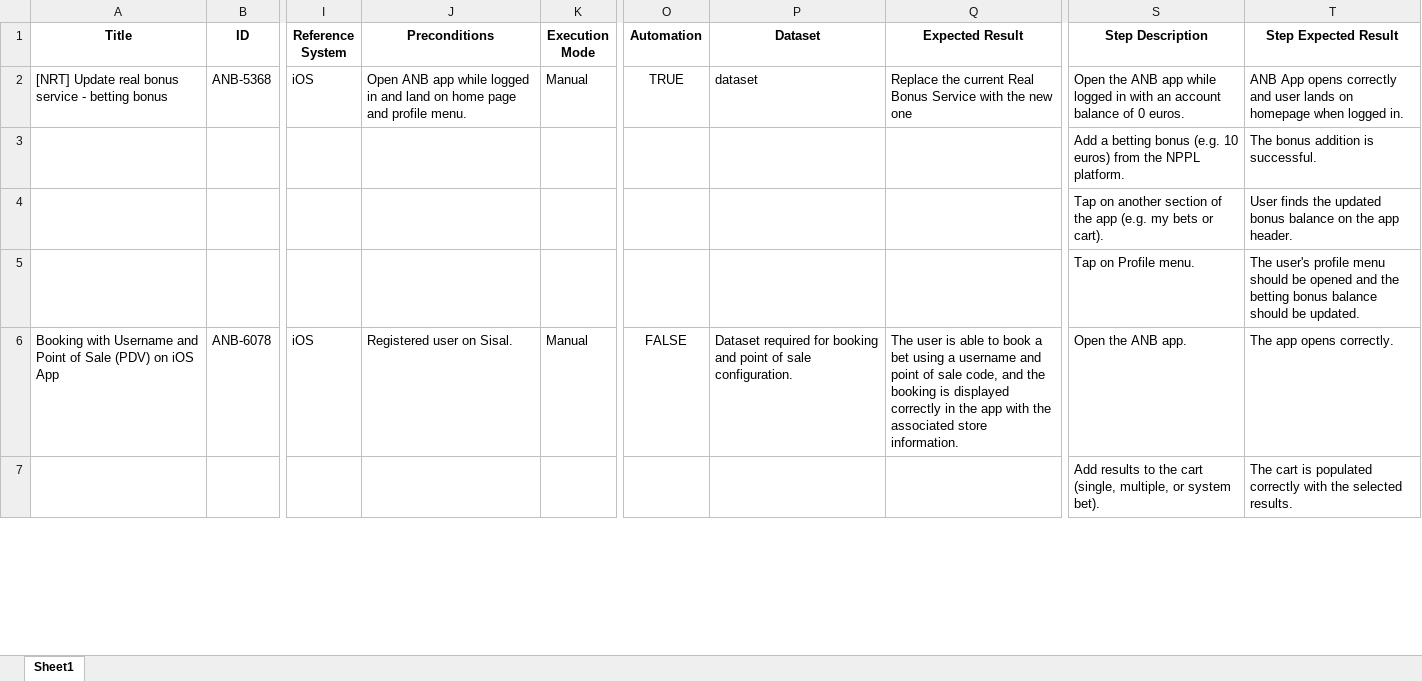
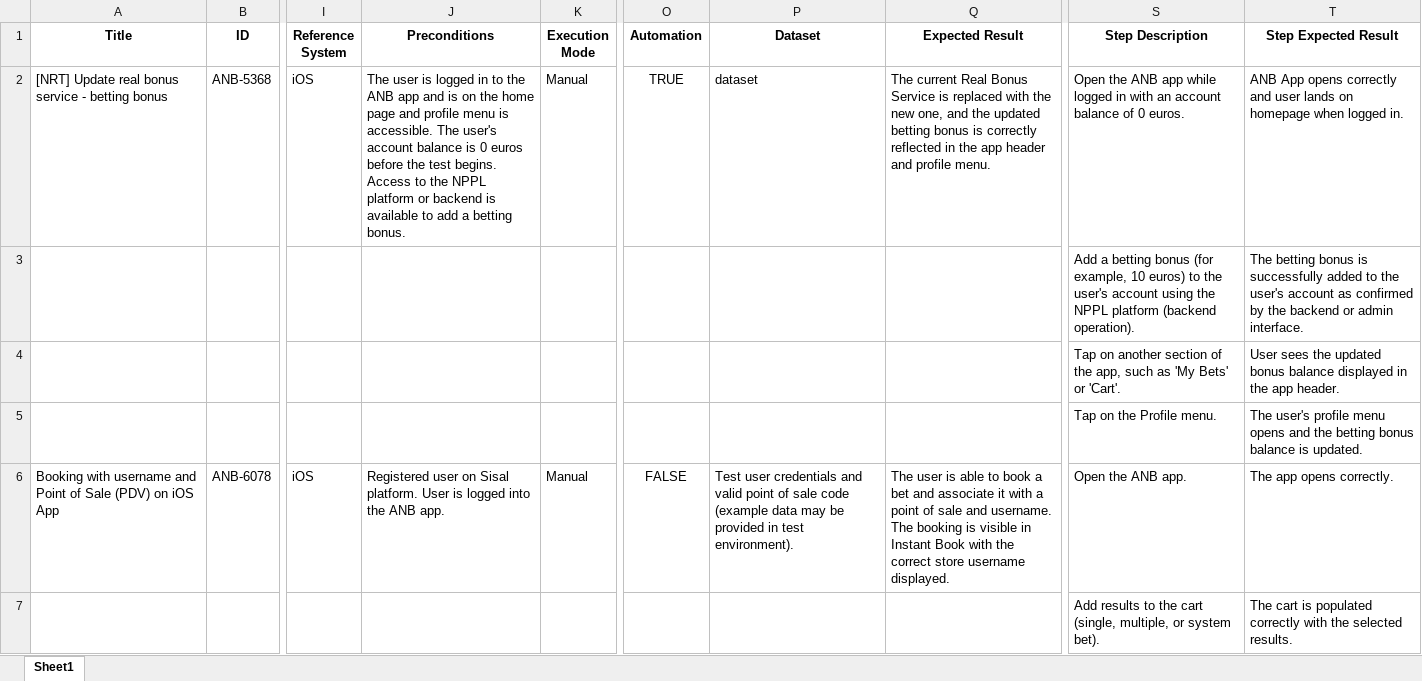
Before and after one commit to PyJess/Sisal, an Excel workbook: outputs/testbook_feedbackAI_second.xlsx, sheet Sheet1, drawn as a sheet; only a part is shown, gaps mark what is left out; values as stored, in another font and other column widths than the file's, no borders; the diff covers the shown part only; the diff names each change by its address in the sheet, - before the commit and + after, or states it on an @@ line.

```diff
--- a/outputs/testbook_feedbackAI_second.xlsx (sheet Sheet1)
+++ b/outputs/testbook_feedbackAI_second.xlsx (sheet Sheet1)
-J2 (Preconditions): Open ANB app while logged in and land on home page and profile menu.
+J2 (Preconditions): The user is logged in to the ANB app and is on the home page and profile menu is accessible. The user's account balance is 0 euros before the test begins. Access to the NPPL platform or backend is available to add a betting bonus.
-Q2 (Expected Result): Replace the current Real Bonus Service with the new one
+Q2 (Expected Result): The current Real Bonus Service is replaced with the new one, and the updated betting bonus is correctly reflected in the app header and profile menu.
-S3 (Step Description): …betting bonus (e.g. 10 euros) from the NPPL platform.
+S3 (Step Description): …betting bonus (for example, 10 euros) to the user's account using the NPPL platform (backend operation).
-T3 (Step Expected Result): The bonus addition is successful.
+T3 (Step Expected Result): The betting bonus is successfully added to the user's account as confirmed by the backend or admin interface.
-S4 (Step Description): …of the app (e.g. my bets or cart).
+S4 (Step Description): …of the app, such as 'My Bets' or 'Cart'.
-T4 (Step Expected Result): User finds the updated bonus balance on the app…
+T4 (Step Expected Result): User sees the updated bonus balance displayed in the app…
-S5 (Step Description): Tap on Profile menu.
+S5 (Step Description): Tap on the Profile menu.
-T5 (Step Expected Result): …profile menu should be opened and the betting bonus balance should be updated.
+T5 (Step Expected Result): …profile menu opens and the betting bonus balance is updated.
-A6 (Title): Booking with Username and Point…
+A6 (Title): Booking with username and Point…
-J6 (Preconditions): …user on Sisal.
+J6 (Preconditions): …user on Sisal platform. User is logged into the ANB app.
-P6 (Dataset): Dataset required for booking and point of sale configuration.
+P6 (Dataset): Test user credentials and valid point of sale code (example data may be provided in test environment).
-Q6 (Expected Result): …a bet using a username and point of sale code, and the booking is displayed correctly in the app with the associated store information.
+Q6 (Expected Result): …a bet and associate it with a point of sale and username. The booking is visible in Instant Book with the correct store username displayed.
```
Also changed, not shown: 3 added rows and 204 edited cells elsewhere in this sheet.
